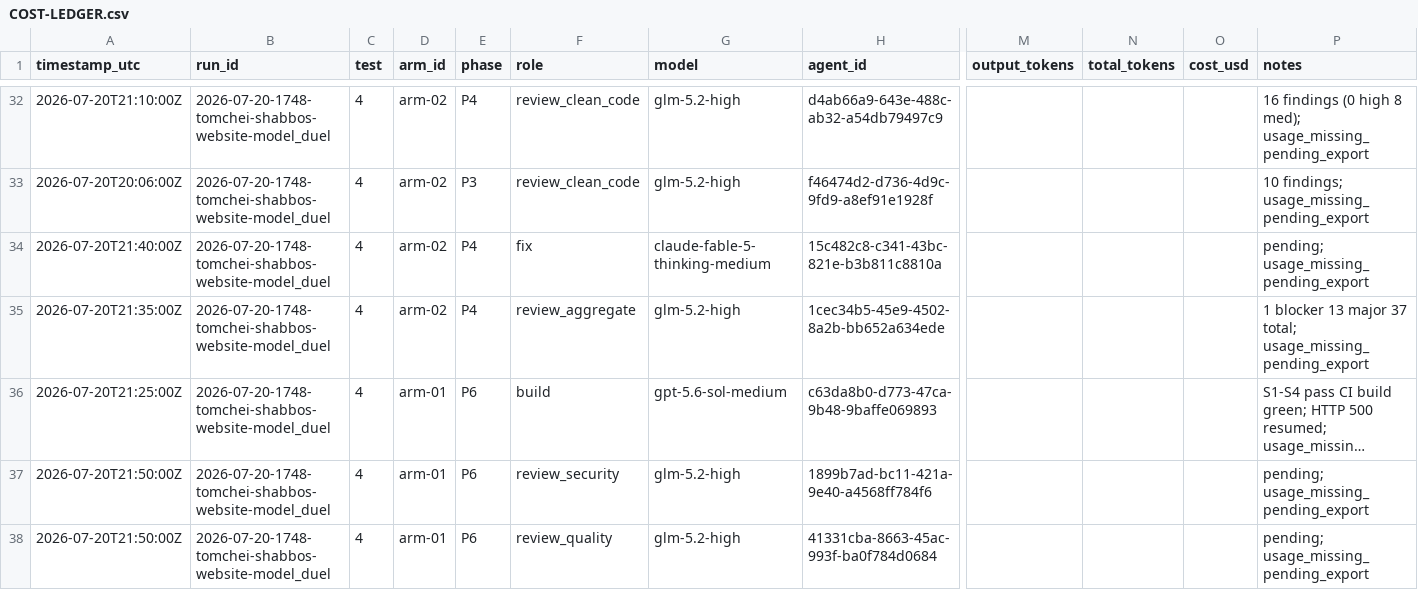
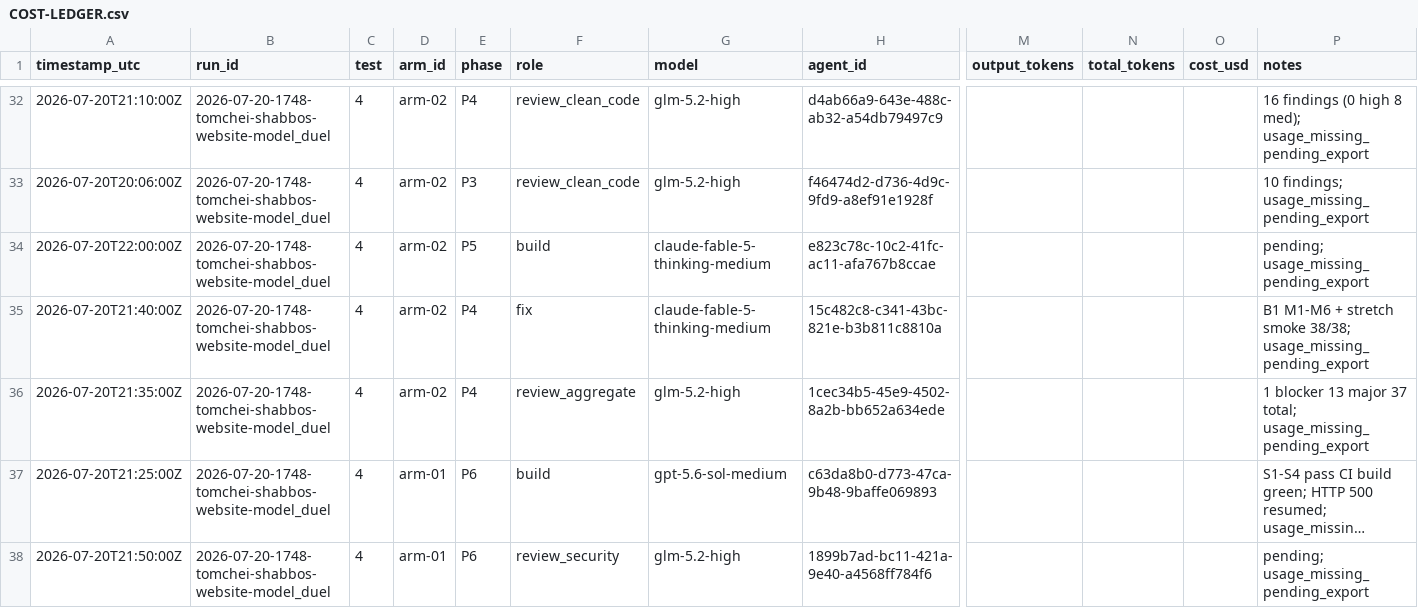
Before and after one commit to mennyg19-cmyk/master-model-duel, a CSV file: runs/2026-07-20-1748-tomchei-shabbos-website-model_duel/results/COST-LEDGER.csv, drawn as a sheet; only a part is shown, gaps mark what is left out; the shorter side is filled out with more unchanged rows; long unchanged cells end in …; addresses are those after the commit; rows hold the shown columns only; the diff names each change by its address in the sheet, - before the commit and + after, or states it on an @@ line.

Commit message:
Duel tomchei: arm-02 P4 gated + P5 build
Fix B1+M1-M6 smoke 38/38. Score 6.0/20 total 35.0. P5 spawned.

```diff
--- a/runs/2026-07-20-1748-tomchei-shabbos-website-model_duel/results/COST-LEDGER.csv
+++ b/runs/2026-07-20-1748-tomchei-shabbos-website-model_duel/results/COST-LEDGER.csv
+row 34: 2026-07-20T22:00:00Z | 2026-07-20-1748-tomchei-shabbos-website-model_duel | 4 | arm-02 | P5 | build | claude-fable-5-thinking-medium | e823c78c-10c2-41fc-ac11-afa767b8ccae |  |  |  | pending; usage_missing_pending_export
-P35 (notes): pending; usage_missing_pending_export
+P35 (notes): B1 M1-M6 + stretch smoke 38/38; usage_missing_pending_export
```
Also changed, not shown: 25 other files.
